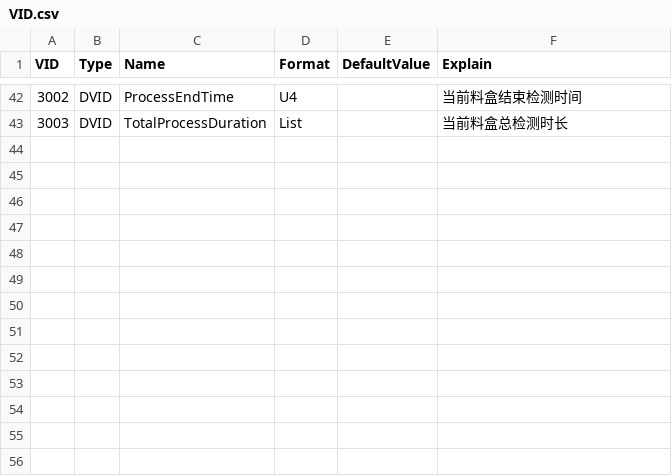
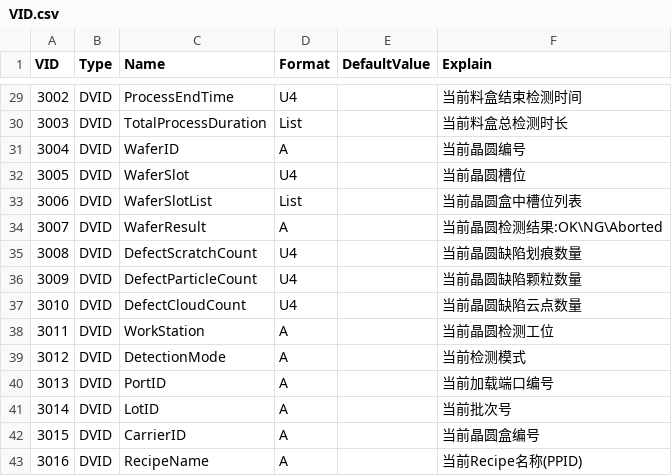
Before and after one commit to Ayase-NG/secs4net, a CSV file: src/Messages/Config/VID.csv, drawn as a sheet; only a part is shown, gaps mark what is left out; the diff covers the shown part only; the diff names each change by its address in the sheet, - before the commit and + after, or states it on an @@ line.

```diff
--- a/src/Messages/Config/VID.csv
+++ b/src/Messages/Config/VID.csv
+row 31: 3004 | DVID | WaferID | A |  | 当前晶圆编号
+row 32: 3005 | DVID | WaferSlot | U4 |  | 当前晶圆槽位
+row 33: 3006 | DVID | WaferSlotList | List |  | 当前晶圆盒中槽位列表
+row 34: 3007 | DVID | WaferResult | A |  | 当前晶圆检测结果:OK\NG\Aborted
+row 35: 3008 | DVID | DefectScratchCount | U4 |  | 当前晶圆缺陷划痕数量
+row 36: 3009 | DVID | DefectParticleCount | U4 |  | 当前晶圆缺陷颗粒数量
+row 37: 3010 | DVID | DefectCloudCount | U4 |  | 当前晶圆缺陷云点数量
+row 38: 3011 | DVID | WorkStation | A |  | 当前晶圆检测工位
+row 39: 3012 | DVID | DetectionMode | A |  | 当前检测模式
+row 40: 3013 | DVID | PortID | A |  | 当前加载端口编号
+row 41: 3014 | DVID | LotID | A |  | 当前批次号
+row 42: 3015 | DVID | CarrierID | A |  | 当前晶圆盒编号
+row 43: 3016 | DVID | RecipeName | A |  | 当前Recipe名称(PPID)
```
Also changed, not shown: 13 removed rows and 1 edited cell elsewhere in this file, src/Messages/Config/CEID.csv, 10 other files.
